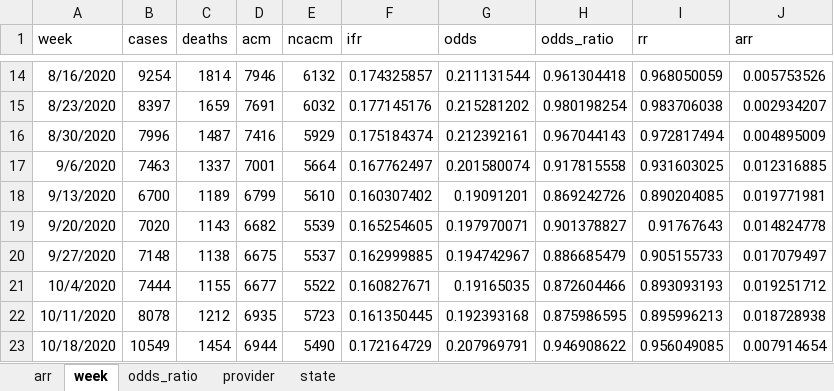
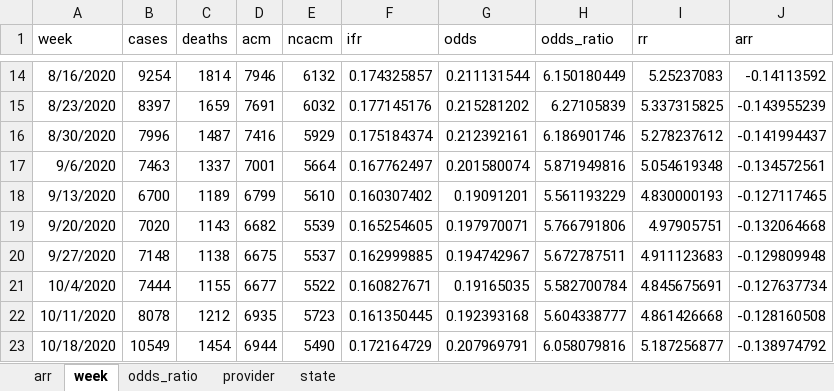
Before and after one commit to skirsch/R-projects, an Excel workbook: nursing/data/nursing_ALL.xlsx, sheet week, drawn as a sheet; only a part is shown, gaps mark what is left out; values as stored, in another font and other column widths than the file's, no borders; the diff covers the shown part only; the diff names each change by its address in the sheet, - before the commit and + after, or states it on an @@ line.

```diff
--- a/nursing/data/nursing_ALL.xlsx (sheet week)
+++ b/nursing/data/nursing_ALL.xlsx (sheet week)
-H14 (odds_ratio): 0.961304418
+H14 (odds_ratio): 6.150180449
-I14 (rr): 0.968050059
+I14 (rr): 5.25237083
-J14 (arr): 0.005753526
+J14 (arr): -0.14113592
-H15 (odds_ratio): 0.980198254
+H15 (odds_ratio): 6.27105839
-I15 (rr): 0.983706038
+I15 (rr): 5.337315825
-J15 (arr): 0.002934207
+J15 (arr): -0.143955239
-H16 (odds_ratio): 0.967044143
+H16 (odds_ratio): 6.186901746
-I16 (rr): 0.972817494
+I16 (rr): 5.278237612
-J16 (arr): 0.004895009
+J16 (arr): -0.141994437
-H17 (odds_ratio): 0.917815558
+H17 (odds_ratio): 5.871949816
-I17 (rr): 0.931603025
+I17 (rr): 5.054619348
-J17 (arr): 0.012316885
+J17 (arr): -0.134572561
-H18 (odds_ratio): 0.869242726
+H18 (odds_ratio): 5.561193229
-I18 (rr): 0.890204085
+I18 (rr): 4.830000193
-J18 (arr): 0.019771981
+J18 (arr): -0.127117465
-H19 (odds_ratio): 0.901378827
+H19 (odds_ratio): 5.766791806
-I19 (rr): 0.91767643
+I19 (rr): 4.97905751
-J19 (arr): 0.014824778
+J19 (arr): -0.132064668
-H20 (odds_ratio): 0.886685479
+H20 (odds_ratio): 5.672787511
-I20 (rr): 0.905155733
+I20 (rr): 4.911123683
-J20 (arr): 0.017079497
+J20 (arr): -0.129809948
-H21 (odds_ratio): 0.872604466
+H21 (odds_ratio): 5.582700784
-I21 (rr): 0.893093193
+I21 (rr): 4.845675691
-J21 (arr): 0.019251712
+J21 (arr): -0.127637734
-H22 (odds_ratio): 0.875986595
+H22 (odds_ratio): 5.604338777
-I22 (rr): 0.895996213
+I22 (rr): 4.861426668
-J22 (arr): 0.018728938
+J22 (arr): -0.128160508
-H23 (odds_ratio): 0.946908622
+H23 (odds_ratio): 6.058079816
-I23 (rr): 0.956049085
+I23 (rr): 5.187256877
-J23 (arr): 0.007914654
+J23 (arr): -0.138974792
```
Also changed, not shown: 468 edited cells elsewhere in this sheet, sheet provider, sheet odds_ratio, sheet arr, 4 other files.
